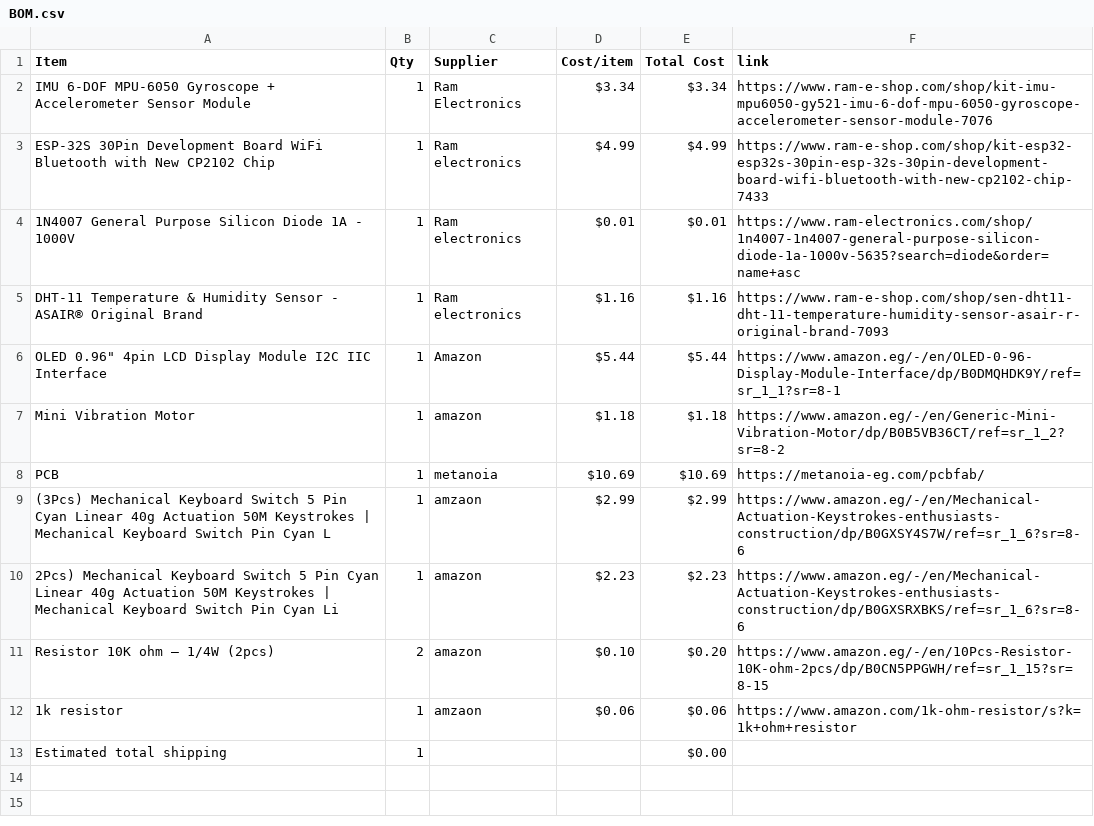
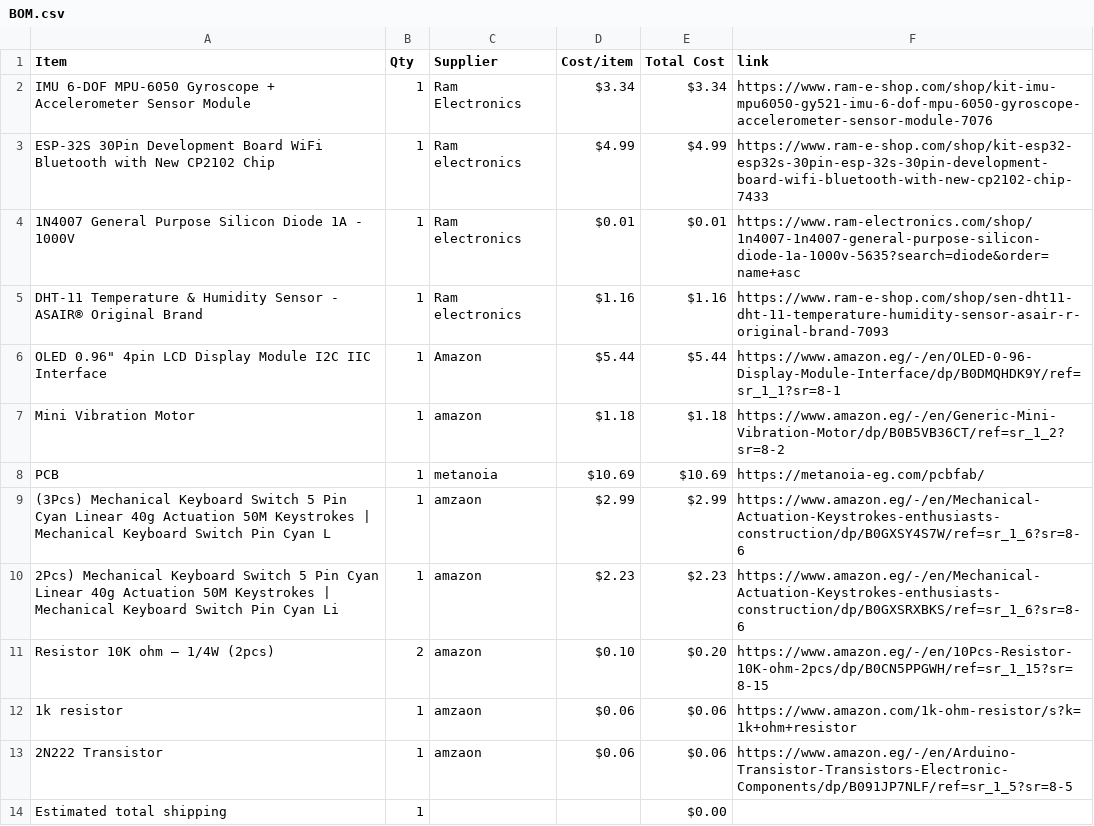
Before and after one commit to mohamedtaherno22-cmyk/Hack-Club-Projects, a CSV file: BOM.csv, drawn as a sheet; the diff names each change by its address in the sheet, - before the commit and + after, or states it on an @@ line.

Commit message:
Sync Super Starbie. from Half Life

```diff
--- a/BOM.csv
+++ b/BOM.csv
+row 13: 2N222 Transistor | 1 | amzaon | $0.06 | $0.06 | https://www.amazon.eg/-/en/Arduino-Transistor-Transistors-Electronic-Components/dp/B091JP7NLF/ref=sr_1_5?sr=8-5
```
